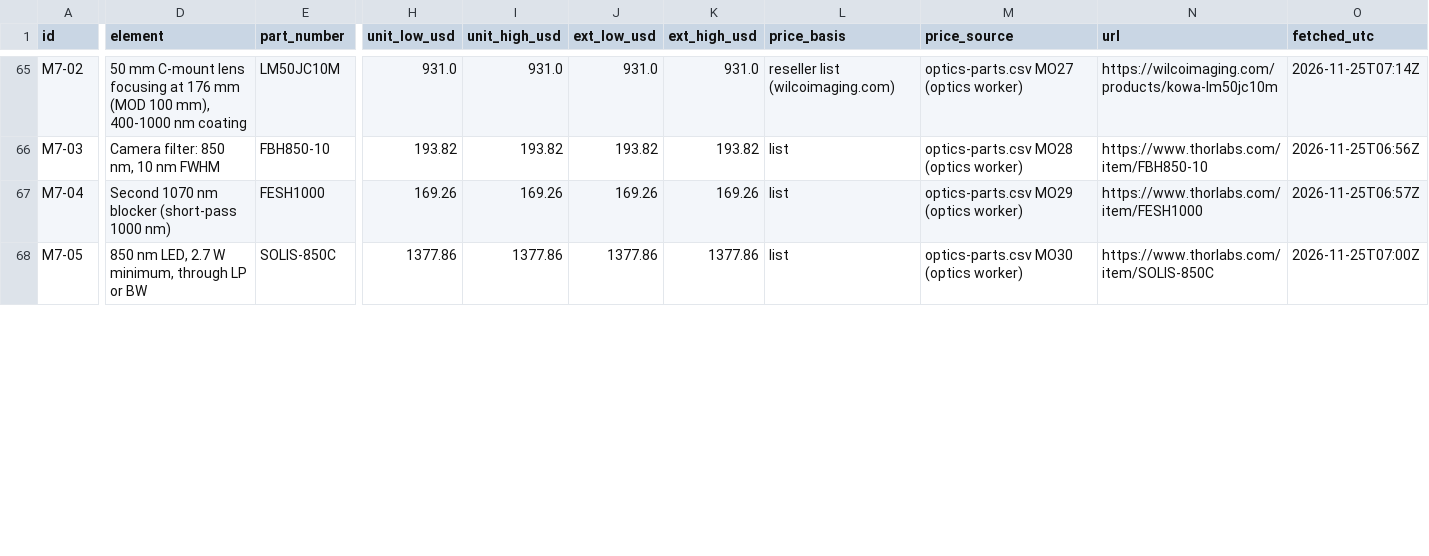
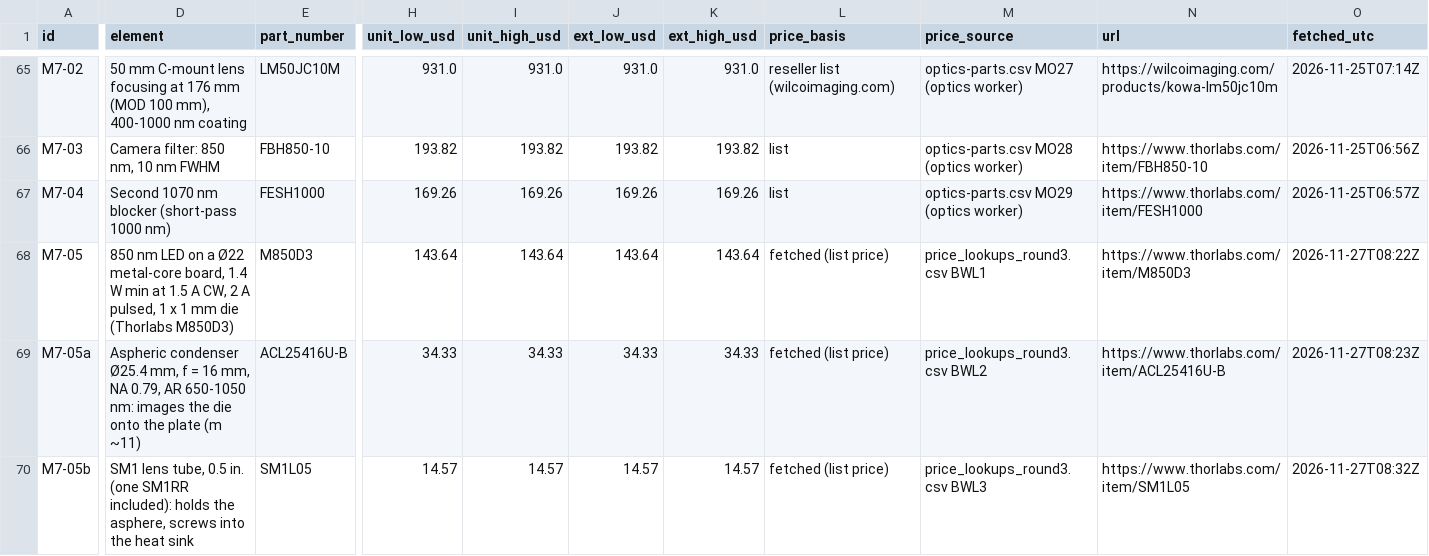
Before and after one commit to vertical-cloud-lab/digital-alloy-lab, a CSV file: desktop-lpbf/monitoring-bom.csv, drawn as a sheet; only a part is shown, gaps mark what is left out; rows hold the shown columns only; the diff covers the shown part only; the diff names each change by its address in the sheet, - before the commit and + after, or states it on an @@ line.

```diff
--- a/desktop-lpbf/monitoring-bom.csv
+++ b/desktop-lpbf/monitoring-bom.csv
-D68 (element): 850 nm LED, 2.7 W minimum, through LP or BW
+D68 (element): 850 nm LED on a Ø22 metal-core board, 1.4 W min at 1.5 A CW, 2 A pulsed, 1 x 1 mm die (Thorlabs M850D3)
-E68 (part_number): SOLIS-850C
+E68 (part_number): M850D3
-H68 (unit_low_usd): 1377.86
+H68 (unit_low_usd): 143.64
-I68 (unit_high_usd): 1377.86
+I68 (unit_high_usd): 143.64
-J68 (ext_low_usd): 1377.86
+J68 (ext_low_usd): 143.64
-K68 (ext_high_usd): 1377.86
+K68 (ext_high_usd): 143.64
-L68 (price_basis): list
+L68 (price_basis): fetched (list price)
-M68 (price_source): optics-parts.csv MO30 (optics worker)
+M68 (price_source): price_lookups_round3.csv BWL1
-N68 (url): https://www.thorlabs.com/item/SOLIS-850C
+N68 (url): https://www.thorlabs.com/item/M850D3
-O68 (fetched_utc): 2026-11-25T07:00Z
+O68 (fetched_utc): 2026-11-27T08:22Z
+row 69: M7-05a | Aspheric condenser Ø25.4 mm, f = 16 mm, NA 0.79, AR 650-1050 nm: images the die onto the plate (m ~11) | ACL25416U-B | 34.33 | 34.33 | 34.33 | 34.33 | fetched (list price) | price_lookups_round3.csv BWL2 | https://www.thorlabs.com/item/ACL25416U-B | 2026-11-27T08:23Z
+row 70: M7-05b | SM1 lens tube, 0.5 in. (one SM1RR included): holds the asphere, screws into the heat sink | SM1L05 | 14.57 | 14.57 | 14.57 | 14.57 | fetched (list price) | price_lookups_round3.csv BWL3 | https://www.thorlabs.com/item/SM1L05 | 2026-11-27T08:32Z
```
Also changed, not shown: 7 added rows and 17 edited cells elsewhere in this file, 11 other files.
